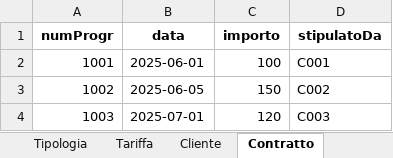
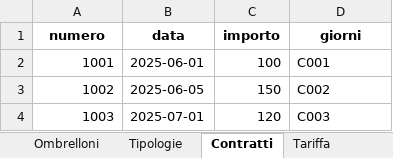
Before and after one commit to GIOnoce/ProgettoWeb, an Excel workbook: Database_SpiaggiaFacile_Aggiornato.xlsx, sheet Contratti, drawn as a sheet; values as stored, in another font and other column widths than the file's, no borders; the diff names each change by its address in the sheet, - before the commit and + after, or states it on an @@ line.

Commit message:
collegamento excel quasi completo
manca contratti, aggiunta contratto e modifica direttamente su excel ecc, manca logo end more user-friendly

```diff
--- a/Database_SpiaggiaFacile_Aggiornato.xlsx (sheet Contratti)
+++ b/Database_SpiaggiaFacile_Aggiornato.xlsx (sheet Contratti)
-sheet tab: Tipologia
+sheet tab: Tipologie
-sheet tab: Contratto
+sheet tab: Contratti
@@ sheet tab order changed: Ombrelloni | Tipologie | Contratti | Tariffa @@
-A1: numProgr
+A1: numero
-D1: stipulatoDa
+D1: giorni
```
Also changed, not shown: sheet Ombrelloni, other sheet tabs, 3 other files.
